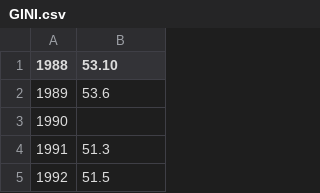
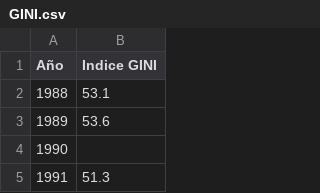
Before and after one commit to sarasti2/Economia-colombiana, a CSV file: GINI.csv, drawn as a sheet; only a part is shown; the shorter side is filled out with more unchanged rows; the diff names each change by its address in the sheet, - before the commit and + after, or states it on an @@ line.

```diff
--- a/GINI.csv
+++ b/GINI.csv
@@ column A (Año) renumbered in row 1 @@
-B1: 53.10
+B1: Indice GINI
+row 2: 1988 | 53.1
```
Also changed, not shown: Exportaciones.csv.
